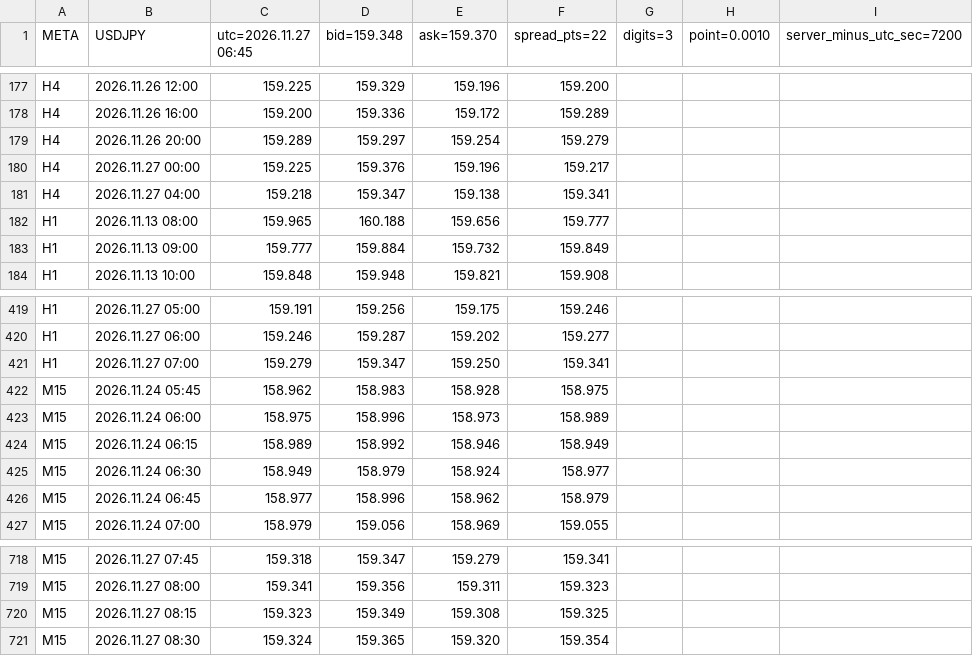
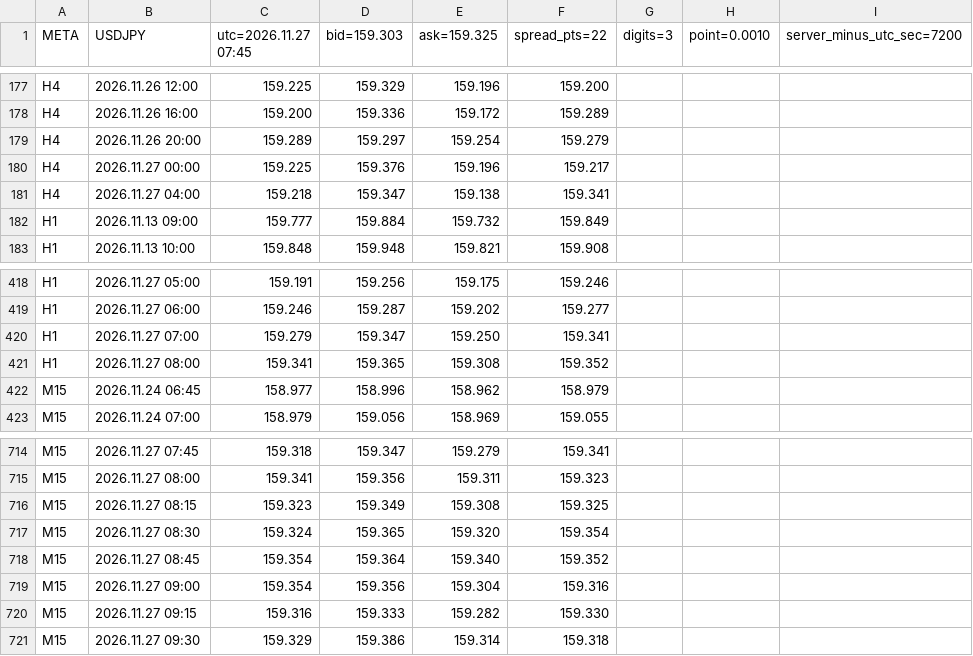
Before and after one commit to SakFakas/bluescalper-plan, a CSV file: data/USDJPY.csv, drawn as a sheet; only a part is shown, gaps mark what is left out; removed rows and columns are numbered as before the commit, all else as after; the diff names each change by its address in the sheet, - before the commit and + after, or states it on an @@ line.

Commit message:
data 2026.11.27 07:45

```diff
--- a/data/USDJPY.csv
+++ b/data/USDJPY.csv
-C1: utc=2026.11.27 06:45
+C1: utc=2026.11.27 07:45
-D1: bid=159.348
+D1: bid=159.303
-E1: ask=159.370
+E1: ask=159.325
-row 182: H1 | 2026.11.13 08:00 | 159.965 | 160.188 | 159.656 | 159.777
-row 422: M15 | 2026.11.24 05:45 | 158.962 | 158.983 | 158.928 | 158.975
-row 423: M15 | 2026.11.24 06:00 | 158.975 | 158.996 | 158.973 | 158.989
-row 424: M15 | 2026.11.24 06:15 | 158.989 | 158.992 | 158.946 | 158.949
-row 425: M15 | 2026.11.24 06:30 | 158.949 | 158.979 | 158.924 | 158.977
+row 421: H1 | 2026.11.27 08:00 | 159.341 | 159.365 | 159.308 | 159.352
+row 718: M15 | 2026.11.27 08:45 | 159.354 | 159.364 | 159.340 | 159.352
+row 719: M15 | 2026.11.27 09:00 | 159.354 | 159.356 | 159.304 | 159.316
+row 720: M15 | 2026.11.27 09:15 | 159.316 | 159.333 | 159.282 | 159.330
+row 721: M15 | 2026.11.27 09:30 | 159.329 | 159.386 | 159.314 | 159.318
```
